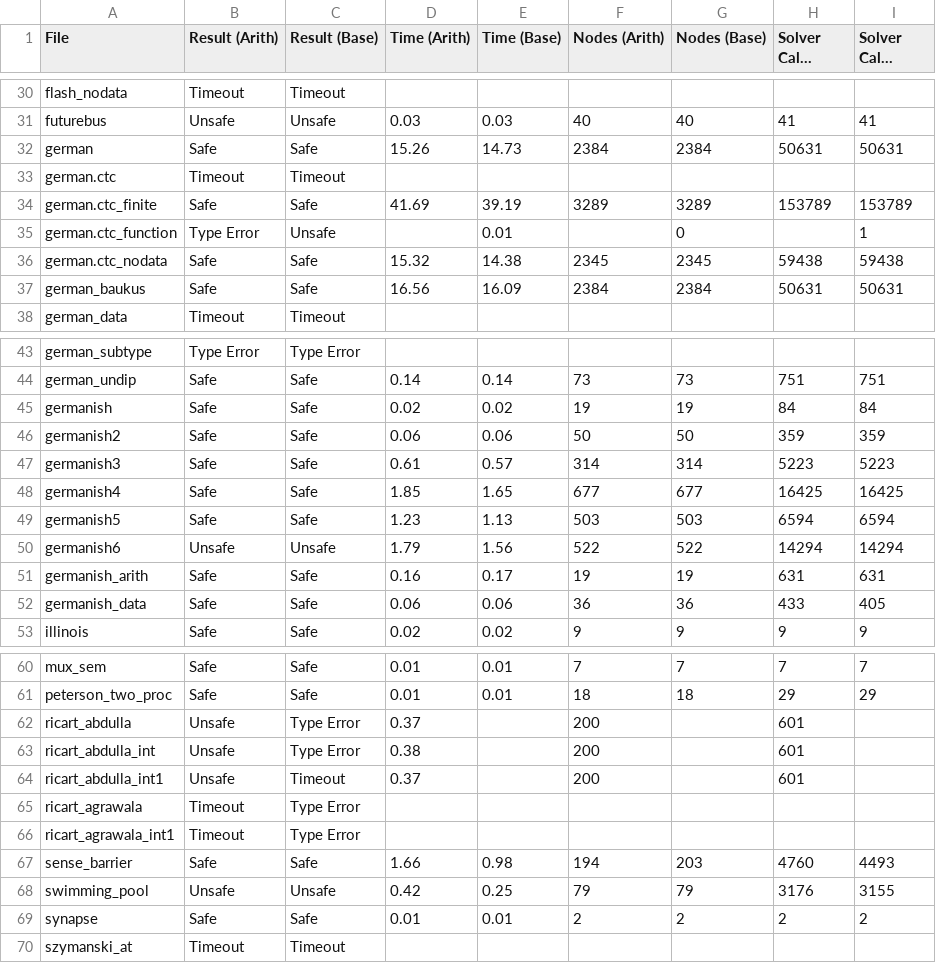
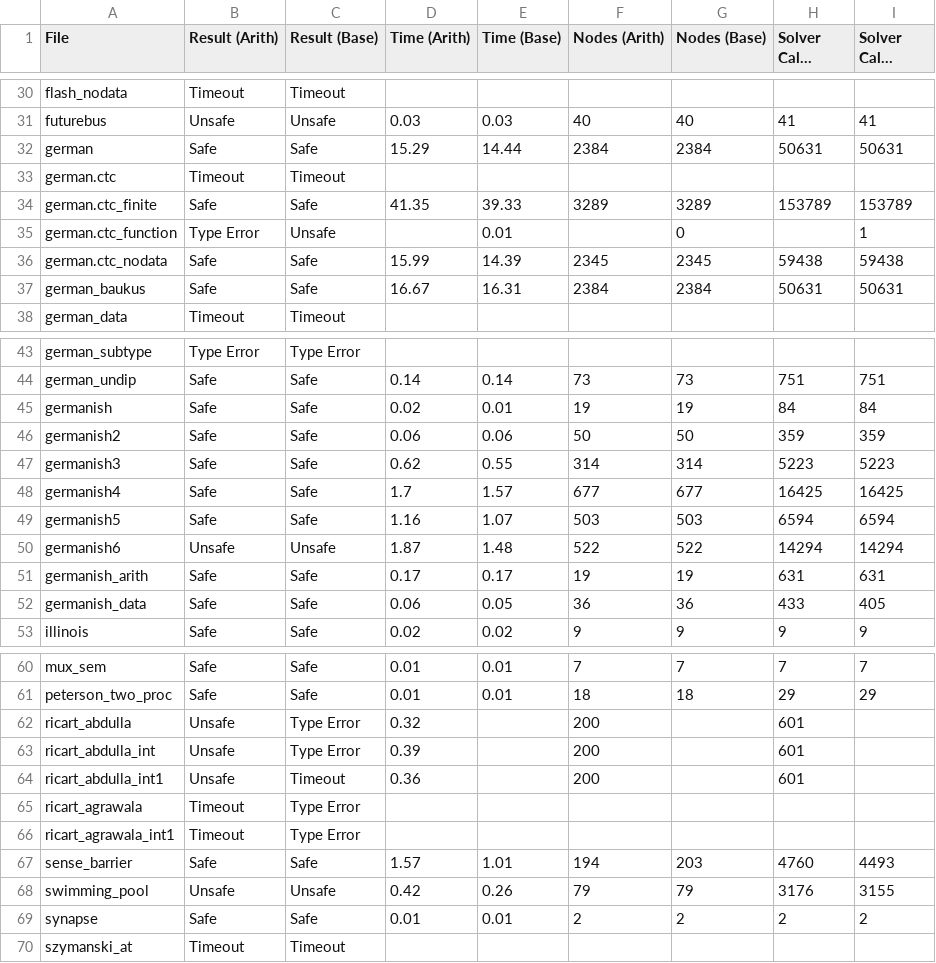
Before and after one commit to cubicle-model-checker/cubicle, a CSV file: examples/arith/result.csv, drawn as a sheet; only a part is shown, gaps mark what is left out; long unchanged cells end in …; the diff covers the shown part only.

```diff
--- a/examples/arith/result.csv
+++ b/examples/arith/result.csv
@@ -31,8 +31,8 @@ flash_nodata;Timeout;Timeout;;;;;;
 futurebus;Unsafe;Unsafe;0.03;0.03;40;40;41;41
-german;Safe;Safe;15.26;14.73;2384;2384;50631;50631
+german;Safe;Safe;15.29;14.44;2384;2384;50631;50631
 german.ctc;Timeout;Timeout;;;;;;
-german.ctc_finite;Safe;Safe;41.69;39.19;3289;3289;153789;153789
+german.ctc_finite;Safe;Safe;41.35;39.33;3289;3289;153789;153789
 german.ctc_function;Type Error;Unsafe;;0.01;;0;;1
-german.ctc_nodata;Safe;Safe;15.32;14.38;2345;2345;59438;59438
-german_baukus;Safe;Safe;16.56;16.09;2384;2384;50631;50631
+german.ctc_nodata;Safe;Safe;15.99;14.39;2345;2345;59438;59438
+german_baukus;Safe;Safe;16.67;16.31;2384;2384;50631;50631
 german_data;Timeout;Timeout;;;;;;
@@ -44,10 +44,10 @@ german_subtype;Type Error;Type Error;;;;;;
 german_undip;Safe;Safe;0.14;0.14;73;73;751;751
-germanish;Safe;Safe;0.02;0.02;19;19;84;84
+germanish;Safe;Safe;0.02;0.01;19;19;84;84
 germanish2;Safe;Safe;0.06;0.06;50;50;359;359
-germanish3;Safe;Safe;0.61;0.57;314;314;5223;5223
-germanish4;Safe;Safe;1.85;1.65;677;677;16425;16425
-germanish5;Safe;Safe;1.23;1.13;503;503;6594;6594
-germanish6;Unsafe;Unsafe;1.79;1.56;522;522;14294;14294
-germanish_arith;Safe;Safe;0.16;0.17;19;19;631;631
-germanish_data;Safe;Safe;0.06;0.06;36;36;433;405
+germanish3;Safe;Safe;0.62;0.55;314;314;5223;5223
+germanish4;Safe;Safe;1.7;1.57;677;677;16425;16425
+germanish5;Safe;Safe;1.16;1.07;503;503;6594;6594
+germanish6;Unsafe;Unsafe;1.87;1.48;522;522;14294;14294
+germanish_arith;Safe;Safe;0.17;0.17;19;19;631;631
+germanish_data;Safe;Safe;0.06;0.05;36;36;433;405
 illinois;Safe;Safe;0.02;0.02;9;9;9;9
@@ -61,9 +61,9 @@ mux_sem;Safe;Safe;0.01;0.01;7;7;7;7
 peterson_two_proc;Safe;Safe;0.01;0.01;18;18;29;29
-ricart_abdulla;Unsafe;Type Error;0.37;;200;;601;
-ricart_abdulla_int;Unsafe;Type Error;0.38;;200;;601;
-ricart_abdulla_int1;Unsafe;Timeout;0.37;;200;;601;
+ricart_abdulla;Unsafe;Type Error;0.32;;200;;601;
+ricart_abdulla_int;Unsafe;Type Error;0.39;;200;;601;
+ricart_abdulla_int1;Unsafe;Timeout;0.36;;200;;601;
 ricart_agrawala;Timeout;Type Error;;;;;;
 ricart_agrawala_int1;Timeout;Type Error;;;;;;
-sense_barrier;Safe;Safe;1.66;0.98;194;203;4760;4493
-swimming_pool;Unsafe;Unsafe;0.42;0.25;79;79;3176;3155
+sense_barrier;Safe;Safe;1.57;1.01;194;203;4760;4493
+swimming_pool;Unsafe;Unsafe;0.42;0.26;79;79;3176;3155
 synapse;Safe;Safe;0.01;0.01;2;2;2;2
```
Also changed, not shown: 6 edited cells elsewhere in this file, 8 other files.
